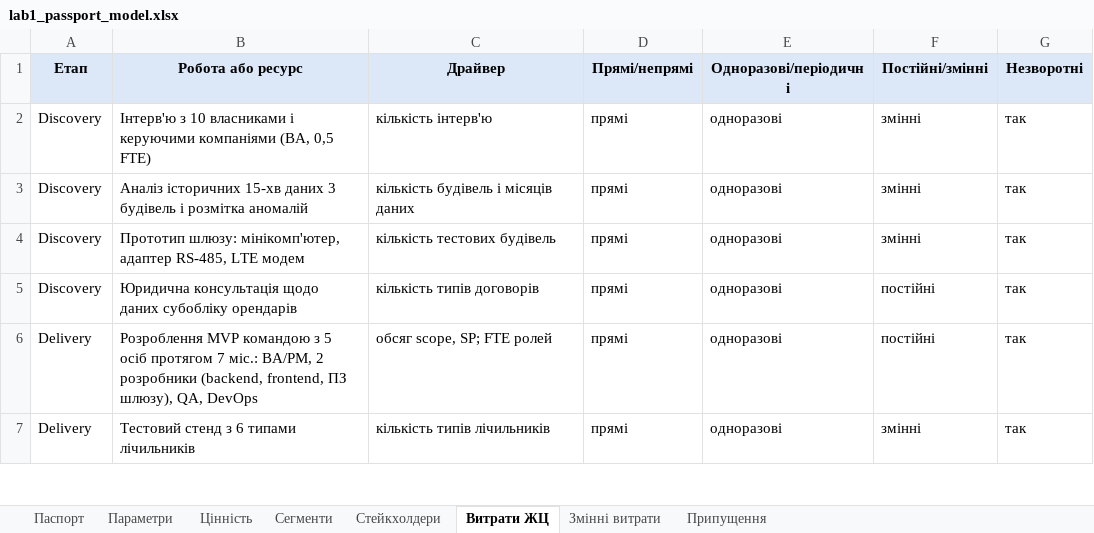
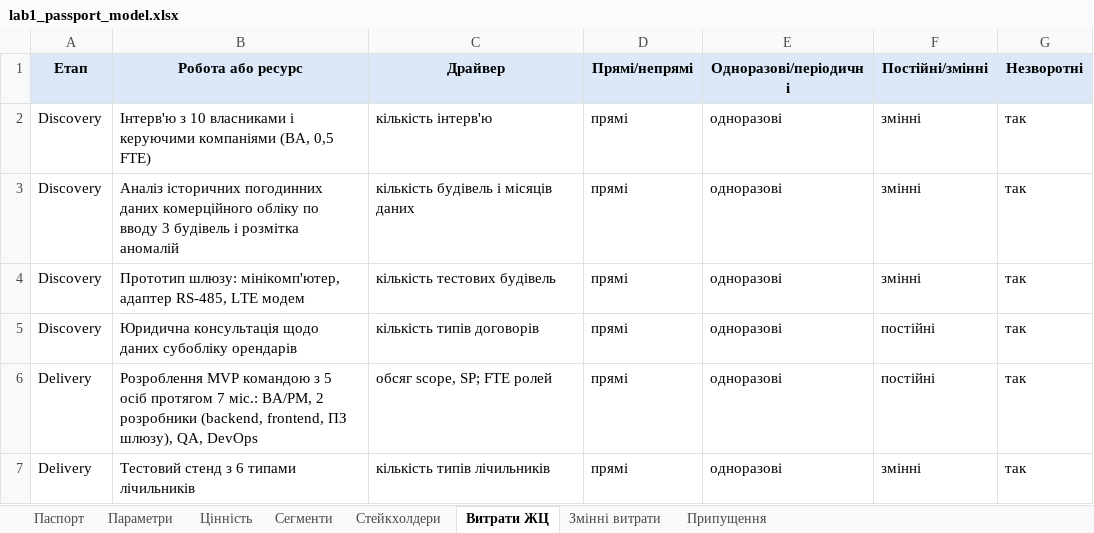
Before and after one commit to constantinemakoid/kai-software-economics, an Excel workbook: lab1/out/lab1_passport_model.xlsx, sheet Витрати ЖЦ, drawn as a sheet; only a part is shown; values as stored, in another font and other column widths than the file's, no borders; the diff names each change by its address in the sheet, - before the commit and + after, or states it on an @@ line.

```diff
--- a/lab1/out/lab1_passport_model.xlsx (sheet Витрати ЖЦ)
+++ b/lab1/out/lab1_passport_model.xlsx (sheet Витрати ЖЦ)
-B3 (Робота або ресурс): Аналіз історичних 15-хв даних 3 будівель…
+B3 (Робота або ресурс): Аналіз історичних погодинних даних комерційного обліку по вводу 3 будівель…
```
Also changed, not shown: sheet Паспорт, sheet Параметри, lab1/out/lab1_recalculated.xlsx, 6 other files.
